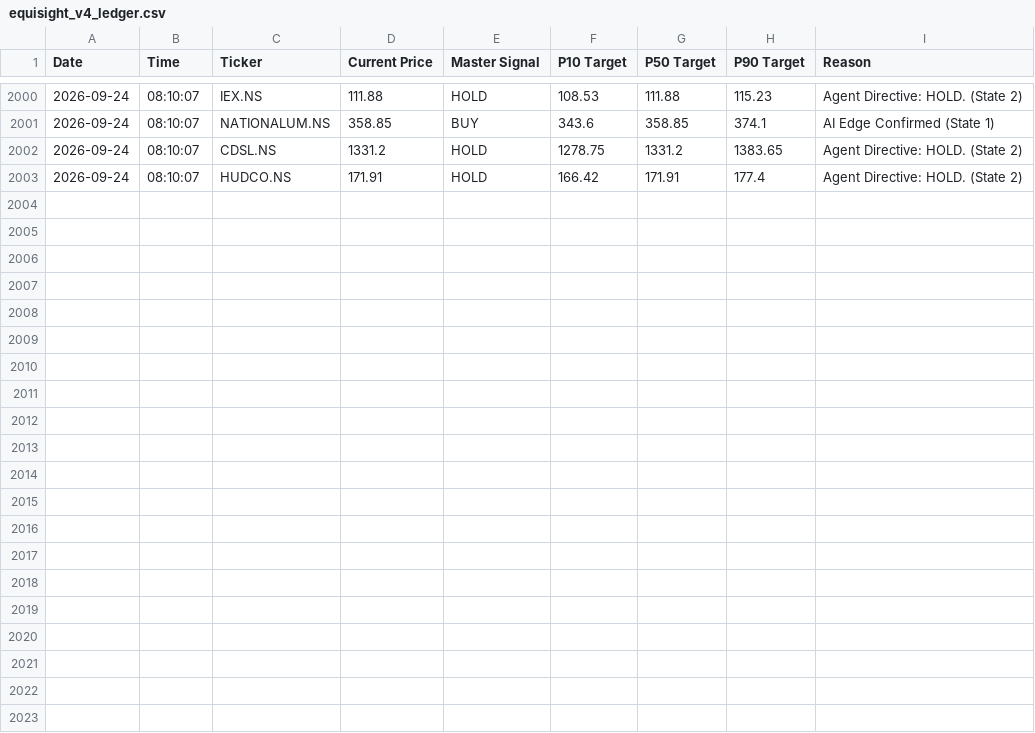
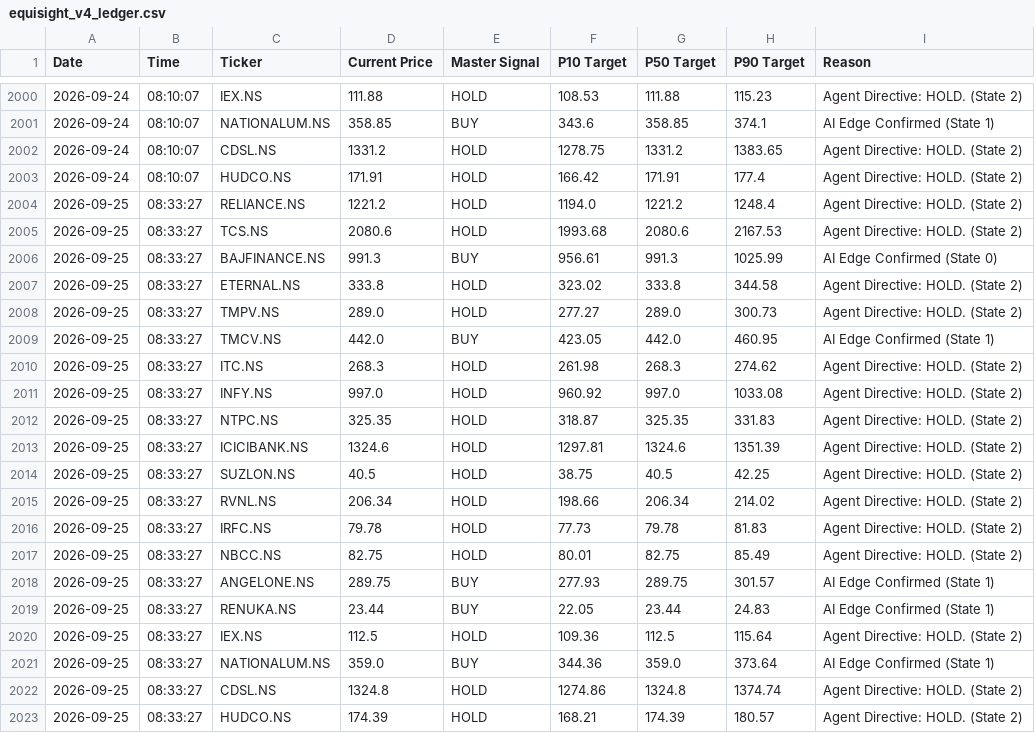
Before and after one commit to Midilesh0110/equisight_v4, a CSV file: equisight_v4_ledger.csv, drawn as a sheet; only a part is shown, gaps mark what is left out.

Commit message:
Auto-update V4 Ledger: Fri Sep 25 08:33:39 UTC 2026

```diff
--- a/equisight_v4_ledger.csv
+++ b/equisight_v4_ledger.csv
@@ -2003 +2003,21 @@ Date,Time,Ticker,Current Price,Master Signal,P10 Target,P50 Target,P90 Target,Re
 2026-09-24,08:10:07,HUDCO.NS,171.91,HOLD,166.42,171.91,177.4,Agent Directive: HOLD. (State 2)
+2026-09-25,08:33:27,RELIANCE.NS,1221.2,HOLD,1194.0,1221.2,1248.4,Agent Directive: HOLD. (State 2)
+2026-09-25,08:33:27,TCS.NS,2080.6,HOLD,1993.68,2080.6,2167.53,Agent Directive: HOLD. (State 2)
+2026-09-25,08:33:27,BAJFINANCE.NS,991.3,BUY,956.61,991.3,1025.99,AI Edge Confirmed (State 0)
+2026-09-25,08:33:27,ETERNAL.NS,333.8,HOLD,323.02,333.8,344.58,Agent Directive: HOLD. (State 2)
+2026-09-25,08:33:27,TMPV.NS,289.0,HOLD,277.27,289.0,300.73,Agent Directive: HOLD. (State 2)
+2026-09-25,08:33:27,TMCV.NS,442.0,BUY,423.05,442.0,460.95,AI Edge Confirmed (State 1)
+2026-09-25,08:33:27,ITC.NS,268.3,HOLD,261.98,268.3,274.62,Agent Directive: HOLD. (State 2)
+2026-09-25,08:33:27,INFY.NS,997.0,HOLD,960.92,997.0,1033.08,Agent Directive: HOLD. (State 2)
+2026-09-25,08:33:27,NTPC.NS,325.35,HOLD,318.87,325.35,331.83,Agent Directive: HOLD. (State 2)
+2026-09-25,08:33:27,ICICIBANK.NS,1324.6,HOLD,1297.81,1324.6,1351.39,Agent Directive: HOLD. (State 2)
+2026-09-25,08:33:27,SUZLON.NS,40.5,HOLD,38.75,40.5,42.25,Agent Directive: HOLD. (State 2)
+2026-09-25,08:33:27,RVNL.NS,206.34,HOLD,198.66,206.34,214.02,Agent Directive: HOLD. (State 2)
+2026-09-25,08:33:27,IRFC.NS,79.78,HOLD,77.73,79.78,81.83,Agent Directive: HOLD. (State 2)
+2026-09-25,08:33:27,NBCC.NS,82.75,HOLD,80.01,82.75,85.49,Agent Directive: HOLD. (State 2)
+2026-09-25,08:33:27,ANGELONE.NS,289.75,BUY,277.93,289.75,301.57,AI Edge Confirmed (State 1)
+2026-09-25,08:33:27,RENUKA.NS,23.44,BUY,22.05,23.44,24.83,AI Edge Confirmed (State 1)
+2026-09-25,08:33:27,IEX.NS,112.5,HOLD,109.36,112.5,115.64,Agent Directive: HOLD. (State 2)
+2026-09-25,08:33:27,NATIONALUM.NS,359.0,BUY,344.36,359.0,373.64,AI Edge Confirmed (State 1)
+2026-09-25,08:33:27,CDSL.NS,1324.8,HOLD,1274.86,1324.8,1374.74,Agent Directive: HOLD. (State 2)
+2026-09-25,08:33:27,HUDCO.NS,174.39,HOLD,168.21,174.39,180.57,Agent Directive: HOLD. (State 2)
```
